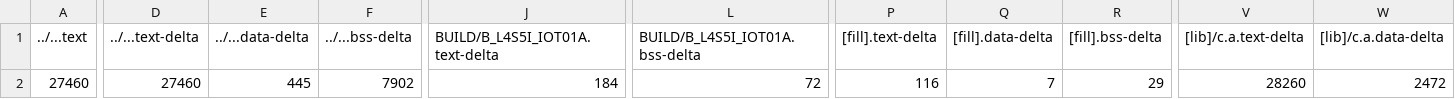
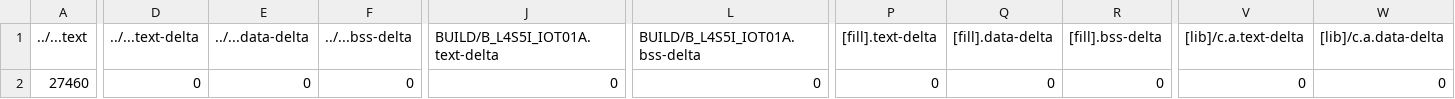
Before and after one commit to scili5271/mbed03, a CSV file: 3_1_Analog_Output/BUILD/B_L4S5I_IOT01A/GCC_ARM/3_1_Analog_Output_map.csv, drawn as a sheet; only a part is shown, gaps mark what is left out; the diff covers the shown part only; the diff names each change by its address in the sheet, - before the commit and + after, or states it on an @@ line.

```diff
--- a/3_1_Analog_Output/BUILD/B_L4S5I_IOT01A/GCC_ARM/3_1_Analog_Output_map.csv
+++ b/3_1_Analog_Output/BUILD/B_L4S5I_IOT01A/GCC_ARM/3_1_Analog_Output_map.csv
-D2 (../...text-delta): 27460
+D2 (../...text-delta): 0
-E2 (../...data-delta): 445
+E2 (../...data-delta): 0
-F2 (../...bss-delta): 7902
+F2 (../...bss-delta): 0
-J2 (BUILD/B_L4S5I_IOT01A.text-delta): 184
+J2 (BUILD/B_L4S5I_IOT01A.text-delta): 0
-L2 (BUILD/B_L4S5I_IOT01A.bss-delta): 72
+L2 (BUILD/B_L4S5I_IOT01A.bss-delta): 0
-P2 ([fill].text-delta): 116
+P2 ([fill].text-delta): 0
-Q2 ([fill].data-delta): 7
+Q2 ([fill].data-delta): 0
-R2 ([fill].bss-delta): 29
+R2 ([fill].bss-delta): 0
-V2 ([lib]/c.a.text-delta): 28260
+V2 ([lib]/c.a.text-delta): 0
-W2 ([lib]/c.a.data-delta): 2472
+W2 ([lib]/c.a.data-delta): 0
```
Also changed, not shown: 5 edited cells elsewhere in this file, 3_3_Sine_Waveform/BUILD/B_L4S5I_IOT01A/GCC_ARM/3_3_Sine_Waveform_map.csv, 3_4_PWM_Ouput/BUILD/B_L4S5I_IOT01A/GCC_ARM/3_4_PWM_Ouput_map.csv, 34 other files.
